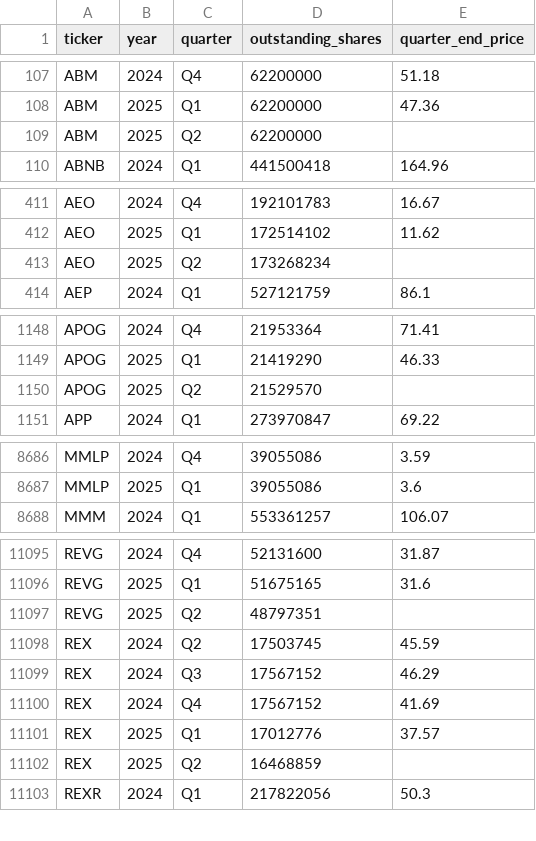
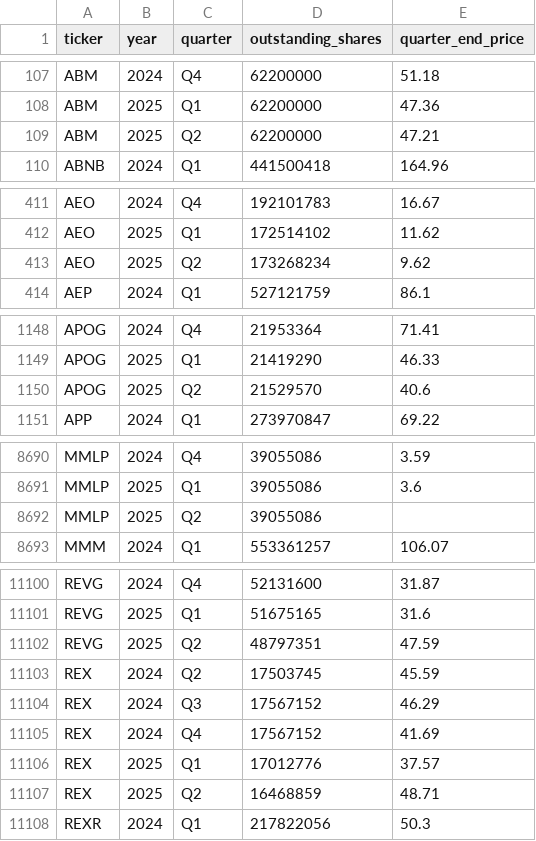
Before and after one commit to andreiCiocirlan/quarterly_holdings, a CSV file: data/external/stock_shs_q_end_prices.csv, drawn as a sheet; only a part is shown, gaps mark what is left out; the diff covers the shown part only.

```diff
--- a/data/external/stock_shs_q_end_prices.csv
+++ b/data/external/stock_shs_q_end_prices.csv
@@ -108,3 +108,3 @@ ABM,2024,Q4,62200000,51.18
 ABM,2025,Q1,62200000,47.36
-ABM,2025,Q2,62200000,
+ABM,2025,Q2,62200000,47.21
 ABNB,2024,Q1,441500418,164.96
@@ -412,3 +412,3 @@ AEO,2024,Q4,192101783,16.67
 AEO,2025,Q1,172514102,11.62
-AEO,2025,Q2,173268234,
+AEO,2025,Q2,173268234,9.62
 AEP,2024,Q1,527121759,86.1
@@ -1149,3 +1149,3 @@ APOG,2024,Q4,21953364,71.41
 APOG,2025,Q1,21419290,46.33
-APOG,2025,Q2,21529570,
+APOG,2025,Q2,21529570,40.6
 APP,2024,Q1,273970847,69.22
@@ -8687,2 +8691,3 @@ MMLP,2024,Q4,39055086,3.59
 MMLP,2025,Q1,39055086,3.6
+MMLP,2025,Q2,39055086,
 MMM,2024,Q1,553361257,106.07
@@ -11096,3 +11101,3 @@ REVG,2024,Q4,52131600,31.87
 REVG,2025,Q1,51675165,31.6
-REVG,2025,Q2,48797351,
+REVG,2025,Q2,48797351,47.59
 REX,2024,Q2,17503745,45.59
@@ -11101,3 +11106,3 @@ REX,2024,Q4,17567152,41.69
 REX,2025,Q1,17012776,37.57
-REX,2025,Q2,16468859,
+REX,2025,Q2,16468859,48.71
 REXR,2024,Q1,217822056,50.3
```
Also changed, not shown: 5 added rows and 37 edited cells elsewhere in this file.
